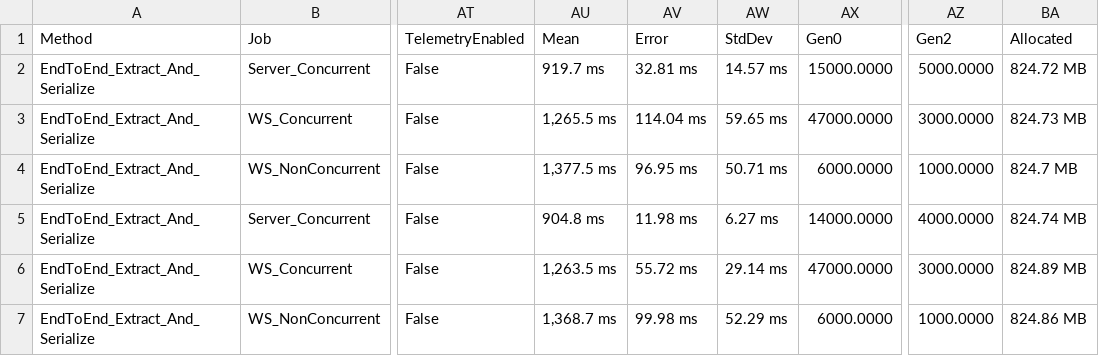
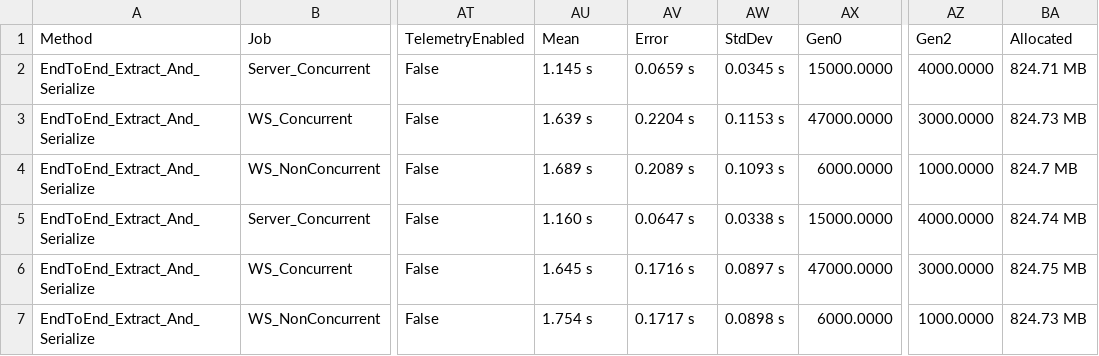
Before and after one commit to bingo-soft/ifc-metadata, a CSV file: benchmarks/results/previous/IfcFilePipelineBenchmark-report.csv, drawn as a sheet; only a part is shown, gaps mark what is left out; the diff names each change by its address in the sheet, - before the commit and + after, or states it on an @@ line.

Commit message:
perf: optimize IFC traversal buffering and ordered pooling

```diff
--- a/benchmarks/results/previous/IfcFilePipelineBenchmark-report.csv
+++ b/benchmarks/results/previous/IfcFilePipelineBenchmark-report.csv
-AU2 (Mean): 919.7 ms
+AU2 (Mean): 1.145 s
-AV2 (Error): 32.81 ms
+AV2 (Error): 0.0659 s
-AW2 (StdDev): 14.57 ms
+AW2 (StdDev): 0.0345 s
-AZ2 (Gen2): 5000.0000
+AZ2 (Gen2): 4000.0000
-BA2 (Allocated): 824.72 MB
+BA2 (Allocated): 824.71 MB
-AU3 (Mean): 1,265.5 ms
+AU3 (Mean): 1.639 s
-AV3 (Error): 114.04 ms
+AV3 (Error): 0.2204 s
-AW3 (StdDev): 59.65 ms
+AW3 (StdDev): 0.1153 s
-AU4 (Mean): 1,377.5 ms
+AU4 (Mean): 1.689 s
-AV4 (Error): 96.95 ms
+AV4 (Error): 0.2089 s
-AW4 (StdDev): 50.71 ms
+AW4 (StdDev): 0.1093 s
-AU5 (Mean): 904.8 ms
+AU5 (Mean): 1.160 s
-AV5 (Error): 11.98 ms
+AV5 (Error): 0.0647 s
-AW5 (StdDev): 6.27 ms
+AW5 (StdDev): 0.0338 s
-AX5 (Gen0): 14000.0000
+AX5 (Gen0): 15000.0000
-AU6 (Mean): 1,263.5 ms
+AU6 (Mean): 1.645 s
-AV6 (Error): 55.72 ms
+AV6 (Error): 0.1716 s
-AW6 (StdDev): 29.14 ms
+AW6 (StdDev): 0.0897 s
-BA6 (Allocated): 824.89 MB
+BA6 (Allocated): 824.75 MB
-AU7 (Mean): 1,368.7 ms
+AU7 (Mean): 1.754 s
-AV7 (Error): 99.98 ms
+AV7 (Error): 0.1717 s
-AW7 (StdDev): 52.29 ms
+AW7 (StdDev): 0.0898 s
-BA7 (Allocated): 824.86 MB
+BA7 (Allocated): 824.73 MB
```
Also changed, not shown: 8 other files.
